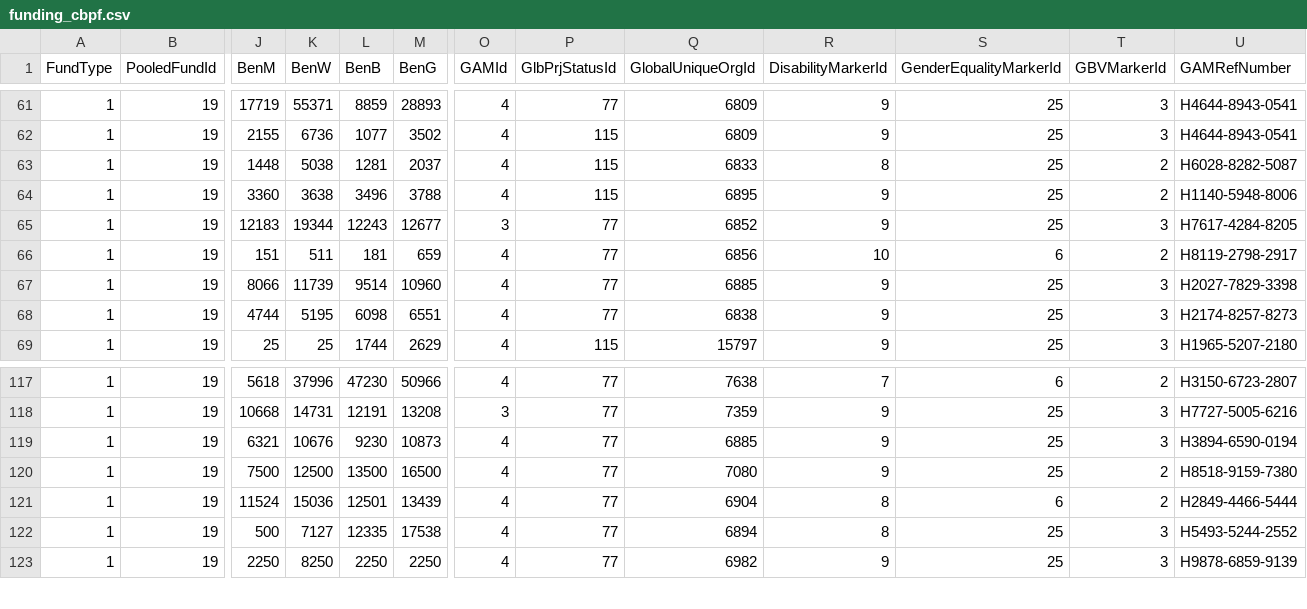
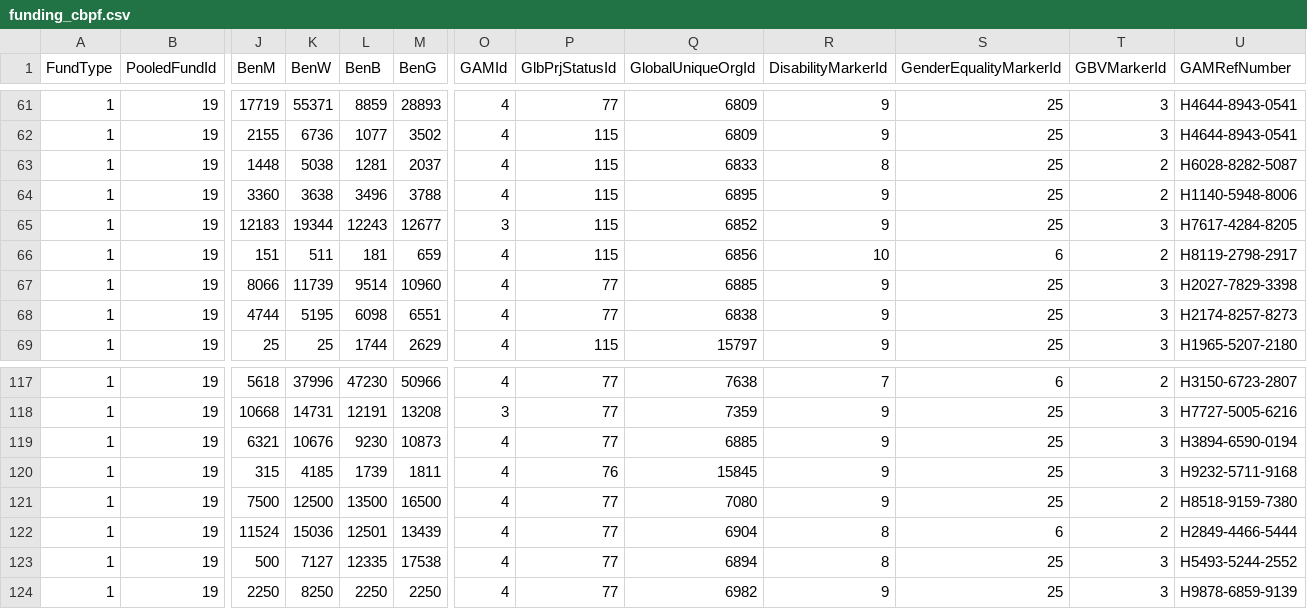
Before and after one commit to jayasekhon/South-Sudan-Dashboard, a CSV file: data/funding_cbpf.csv, drawn as a sheet; only a part is shown, gaps mark what is left out; rows hold the shown columns only; the diff names each change by its address in the sheet, - before the commit and + after, or states it on an @@ line.

```diff
--- a/data/funding_cbpf.csv
+++ b/data/funding_cbpf.csv
-P65:P66 (GlbPrjStatusId): 77
+P65:P66 (GlbPrjStatusId): 115
+row 120: 1 | 19 | 315 | 4185 | 1739 | 1811 | 4 | 76 | 15845 | 9 | 25 | 3 | H9232-5711-9168
```
Also changed, not shown: data/appeals.csv, data/emergencies.csv, 4 other files.
